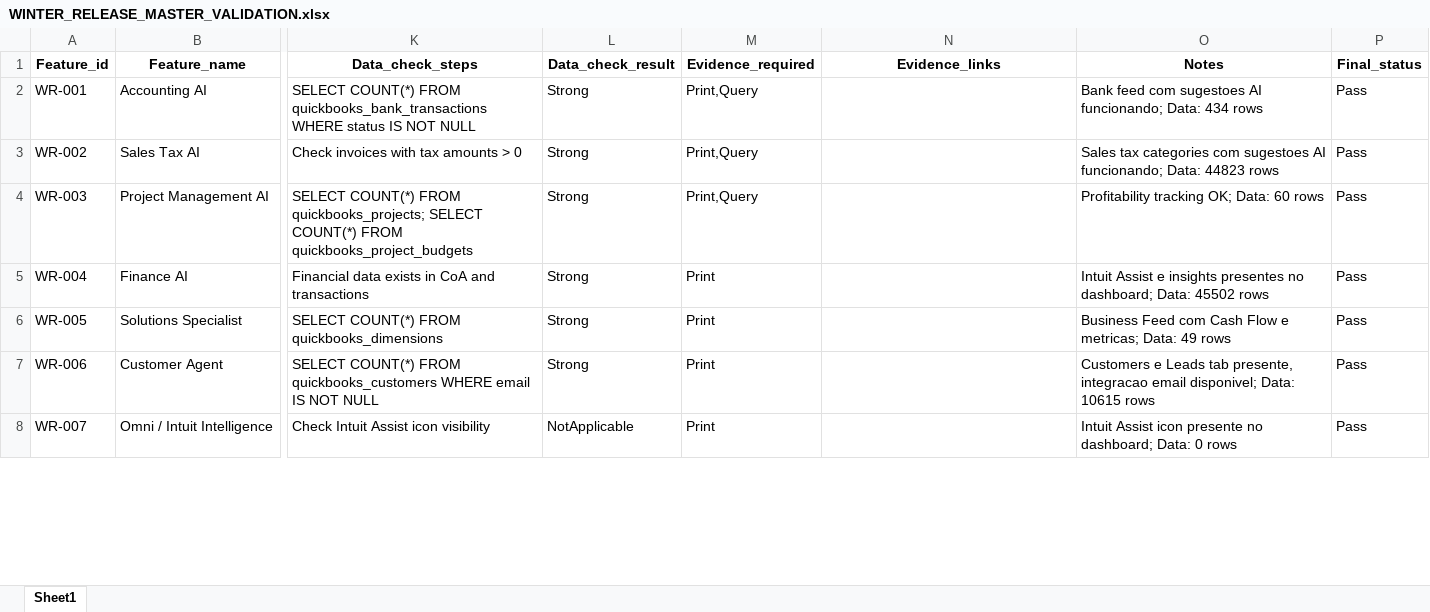
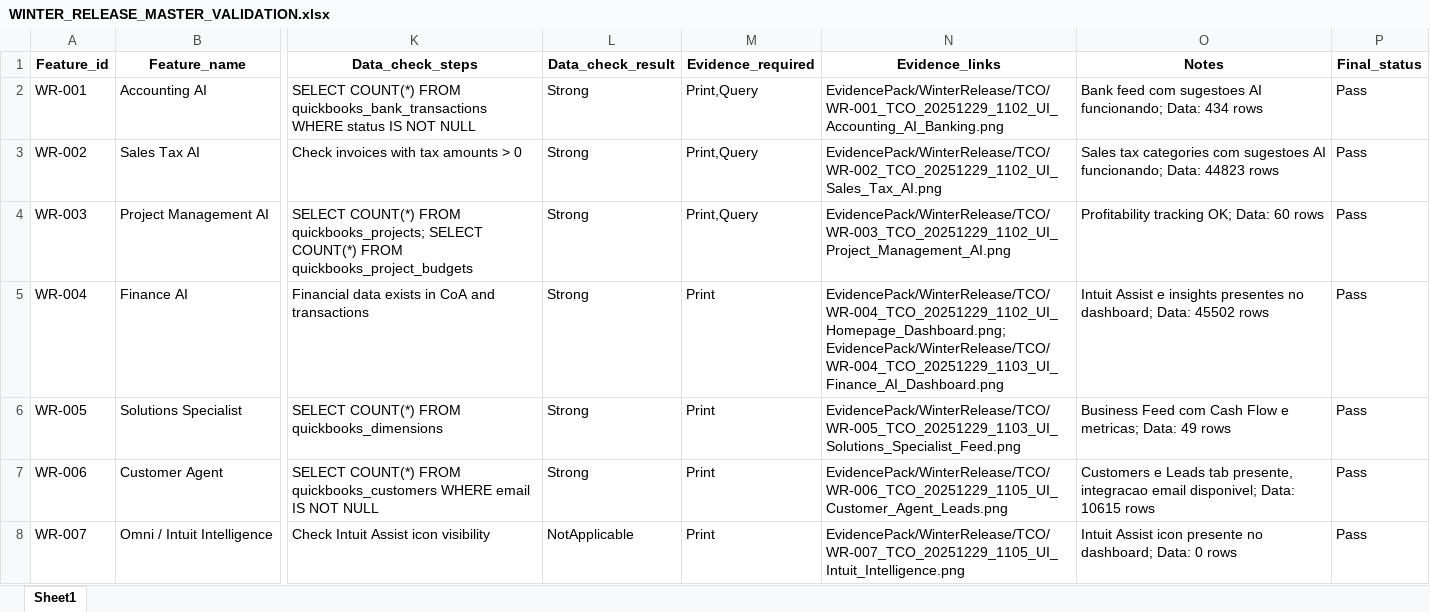
Before and after one commit to thiagotbx123/INTUIT-BOOM, an Excel workbook: docs/WINTER_RELEASE_MASTER_VALIDATION.xlsx, sheet Sheet1, drawn as a sheet; only a part is shown, gaps mark what is left out; values as stored, in another font and other column widths than the file's, no borders; the diff covers the shown part only; the diff names each change by its address in the sheet, - before the commit and + after, or states it on an @@ line.

```diff
--- a/docs/WINTER_RELEASE_MASTER_VALIDATION.xlsx (sheet Sheet1)
+++ b/docs/WINTER_RELEASE_MASTER_VALIDATION.xlsx (sheet Sheet1)
-N2 (Evidence_links): (empty)
+N2 (Evidence_links): EvidencePack/WinterRelease/TCO/WR-001_TCO_20251229_1102_UI_Accounting_AI_Banking.png
-N3 (Evidence_links): (empty)
+N3 (Evidence_links): EvidencePack/WinterRelease/TCO/WR-002_TCO_20251229_1102_UI_Sales_Tax_AI.png
-N4 (Evidence_links): (empty)
+N4 (Evidence_links): EvidencePack/WinterRelease/TCO/WR-003_TCO_20251229_1102_UI_Project_Management_AI.png
-N5 (Evidence_links): (empty)
+N5 (Evidence_links): EvidencePack/WinterRelease/TCO/WR-004_TCO_20251229_1102_UI_Homepage_Dashboard.png; EvidencePack/WinterRelease/TCO/WR-004_TCO_20251229_1103_UI_Finance_AI_Dashboard.png
-N6 (Evidence_links): (empty)
+N6 (Evidence_links): EvidencePack/WinterRelease/TCO/WR-005_TCO_20251229_1103_UI_Solutions_Specialist_Feed.png
-N7 (Evidence_links): (empty)
+N7 (Evidence_links): EvidencePack/WinterRelease/TCO/WR-006_TCO_20251229_1105_UI_Customer_Agent_Leads.png
-N8 (Evidence_links): (empty)
+N8 (Evidence_links): EvidencePack/WinterRelease/TCO/WR-007_TCO_20251229_1105_UI_Intuit_Intelligence.png
```
Also changed, not shown: 22 edited cells elsewhere in this sheet, 1 other file.
